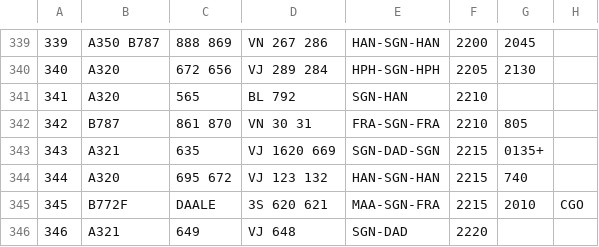
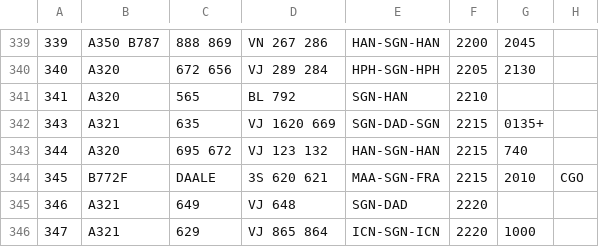
Before and after one commit to issoe/aircraft-model-2021, a CSV file: Again/input.csv, drawn as a sheet; only a part is shown, gaps mark what is left out; the shorter side is filled out with more unchanged rows.

```diff
--- a/Again/input.csv
+++ b/Again/input.csv
@@ -341,3 +341,2 @@
 341;A320;565;BL 792;SGN-HAN;2210;;
-342;B787;861 870;VN 30 31;FRA-SGN-FRA;2210;805;
 343;A321;635;VJ 1620 669;SGN-DAD-SGN;2215;0135+;
```
Also changed, not shown: 4 other files.
